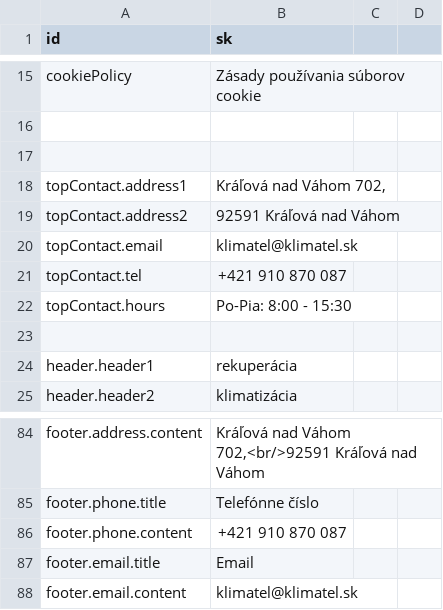
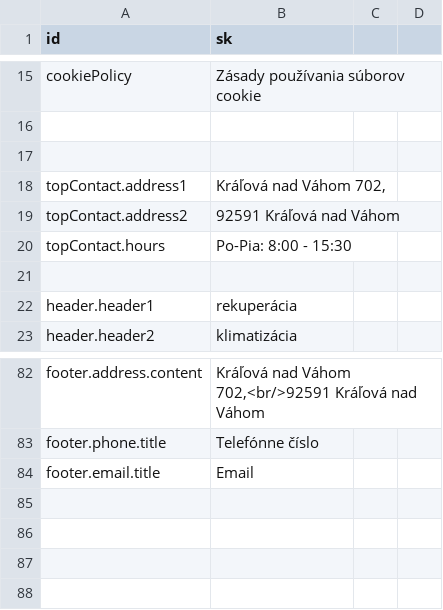
Before and after one commit to TimeaNagy/timeanagy.github.io, a CSV file: i18n/i18n.csv, drawn as a sheet; only a part is shown, gaps mark what is left out; the diff names each change by its address in the sheet, - before the commit and + after, or states it on an @@ line.

```diff
--- a/i18n/i18n.csv
+++ b/i18n/i18n.csv
-row 20: topContact.email | klimatel@klimatel.sk
-row 21: topContact.tel | +421 910 870 087
-row 86: footer.phone.content | +421 910 870 087
-row 88: footer.email.content | klimatel@klimatel.sk
```
Also changed, not shown: 17 other files.
